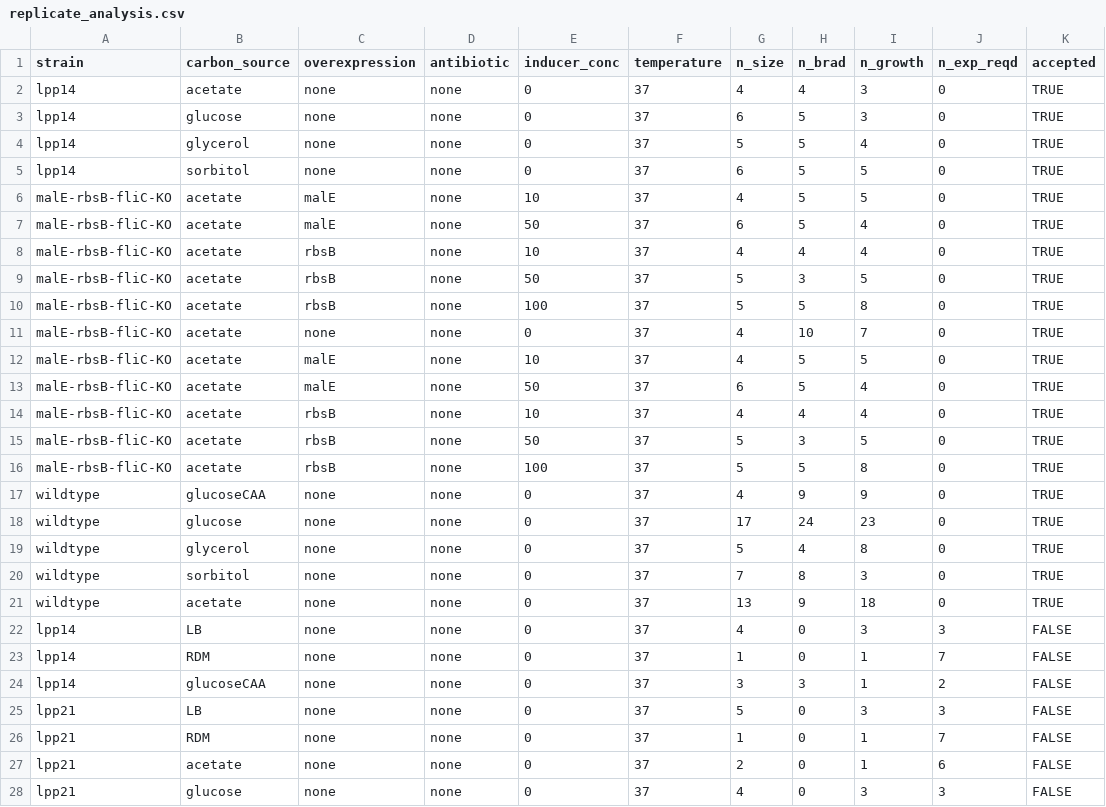
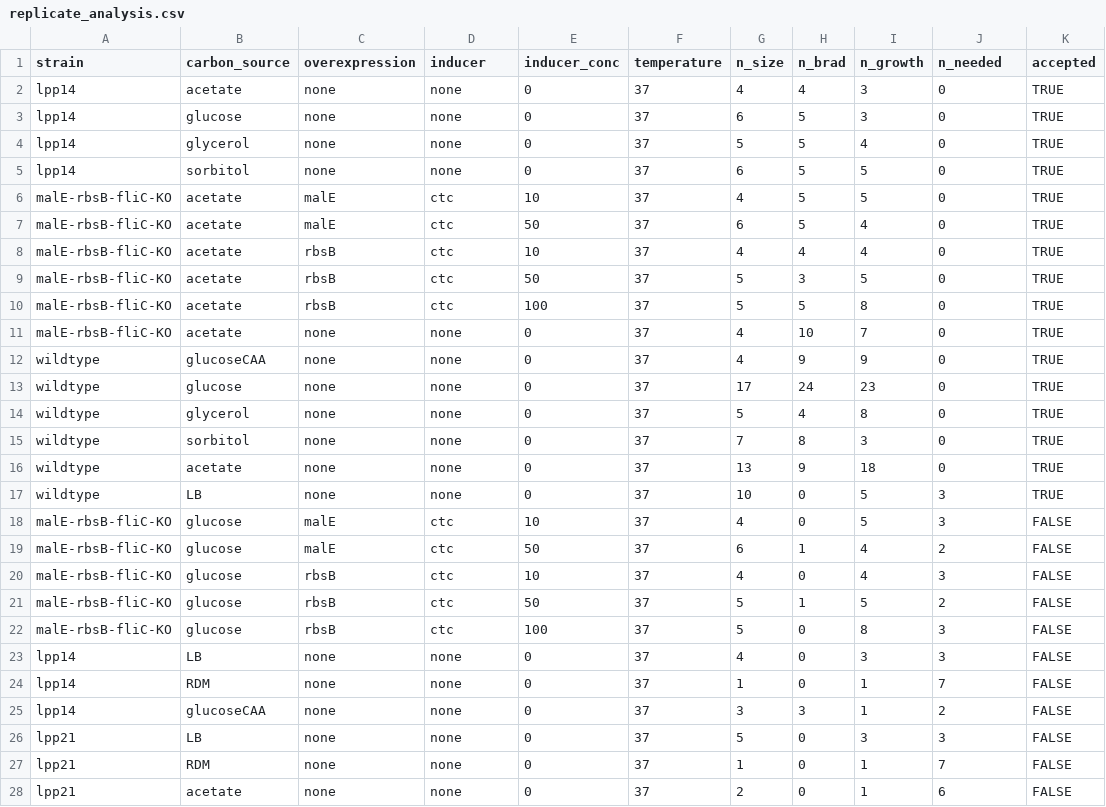
Before and after one commit to cremerlab/density_maintenance, a CSV file: data/replicate_analysis.csv, drawn as a sheet; only a part is shown; the shorter side is filled out with more unchanged rows; the diff covers the shown part only.

```diff
--- a/data/replicate_analysis.csv
+++ b/data/replicate_analysis.csv
@@ -1,2 +1,2 @@
-strain,carbon_source,overexpression,antibiotic,inducer_conc,temperature,n_size,n_brad,n_growth,n_exp_reqd,accepted
+strain,carbon_source,overexpression,inducer,inducer_conc,temperature,n_size,n_brad,n_growth,n_needed,accepted
 lpp14,acetate,none,none,0,37,4,4,3,0,TRUE
@@ -5,13 +5,8 @@ lpp14,glycerol,none,none,0,37,5,5,4,0,TRUE
 lpp14,sorbitol,none,none,0,37,6,5,5,0,TRUE
-malE-rbsB-fliC-KO,acetate,malE,none,10,37,4,5,5,0,TRUE
-malE-rbsB-fliC-KO,acetate,malE,none,50,37,6,5,4,0,TRUE
-malE-rbsB-fliC-KO,acetate,rbsB,none,10,37,4,4,4,0,TRUE
-malE-rbsB-fliC-KO,acetate,rbsB,none,50,37,5,3,5,0,TRUE
-malE-rbsB-fliC-KO,acetate,rbsB,none,100,37,5,5,8,0,TRUE
+malE-rbsB-fliC-KO,acetate,malE,ctc,10,37,4,5,5,0,TRUE
+malE-rbsB-fliC-KO,acetate,malE,ctc,50,37,6,5,4,0,TRUE
+malE-rbsB-fliC-KO,acetate,rbsB,ctc,10,37,4,4,4,0,TRUE
+malE-rbsB-fliC-KO,acetate,rbsB,ctc,50,37,5,3,5,0,TRUE
+malE-rbsB-fliC-KO,acetate,rbsB,ctc,100,37,5,5,8,0,TRUE
 malE-rbsB-fliC-KO,acetate,none,none,0,37,4,10,7,0,TRUE
-malE-rbsB-fliC-KO,acetate,malE,none,10,37,4,5,5,0,TRUE
-malE-rbsB-fliC-KO,acetate,malE,none,50,37,6,5,4,0,TRUE
-malE-rbsB-fliC-KO,acetate,rbsB,none,10,37,4,4,4,0,TRUE
-malE-rbsB-fliC-KO,acetate,rbsB,none,50,37,5,3,5,0,TRUE
-malE-rbsB-fliC-KO,acetate,rbsB,none,100,37,5,5,8,0,TRUE
 wildtype,glucoseCAA,none,none,0,37,4,9,9,0,TRUE
@@ -21,2 +16,8 @@ wildtype,sorbitol,none,none,0,37,7,8,3,0,TRUE
 wildtype,acetate,none,none,0,37,13,9,18,0,TRUE
+wildtype,LB,none,none,0,37,10,0,5,3,TRUE
+malE-rbsB-fliC-KO,glucose,malE,ctc,10,37,4,0,5,3,FALSE
+malE-rbsB-fliC-KO,glucose,malE,ctc,50,37,6,1,4,2,FALSE
+malE-rbsB-fliC-KO,glucose,rbsB,ctc,10,37,4,0,4,3,FALSE
+malE-rbsB-fliC-KO,glucose,rbsB,ctc,50,37,5,1,5,2,FALSE
+malE-rbsB-fliC-KO,glucose,rbsB,ctc,100,37,5,0,8,3,FALSE
 lpp14,LB,none,none,0,37,4,0,3,3,FALSE
```
Also changed, not shown: 55 edited cells elsewhere in this file, data/mcmc/growth_parameter_percentiles.csv, data/processed/labeled_growth_measurements.csv, 18 other files.
